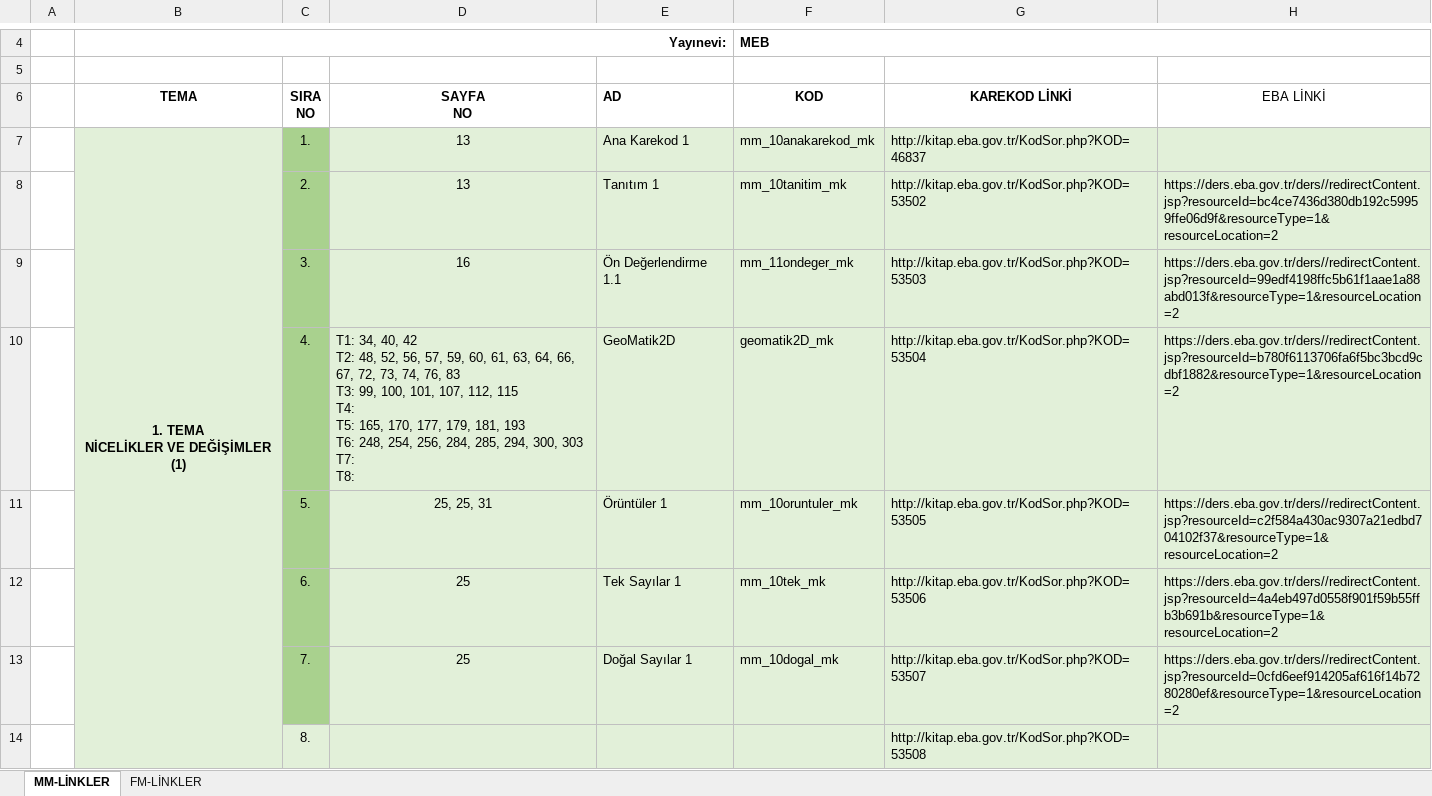
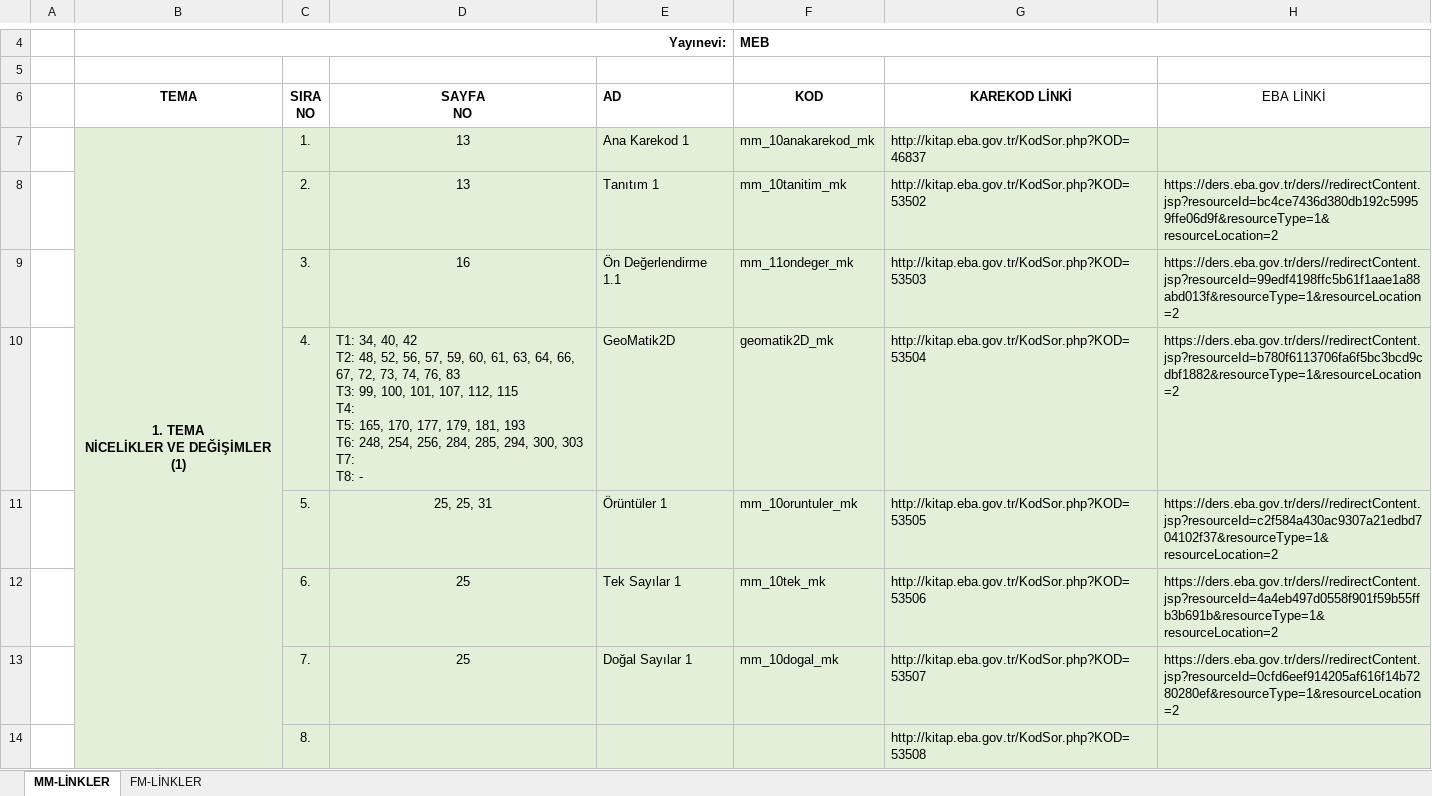
Before and after one commit to 200709078/kitapGeomatikler, an Excel workbook: LİNKLER_Ademden.xlsx, sheet MM-LİNKLER, drawn as a sheet; only a part is shown, gaps mark what is left out; values as stored, in another font and other column widths than the file's, no borders; ↵ is a line break in a cell; the diff covers the shown part only; the diff names each change by its address in the sheet, - before the commit and + after, or states it on an @@ line.

```diff
--- a/LİNKLER_Ademden.xlsx (sheet MM-LİNKLER)
+++ b/LİNKLER_Ademden.xlsx (sheet MM-LİNKLER)
-C7:C13 fill: #A9D18E
+C7:C13 fill: #E2F0D9
-D10 (SAYFA NO): …T7: ↵ T8:
+D10 (SAYFA NO): …T7: ↵ T8: -
```
Also changed, not shown: 8 edited cells and cell formats elsewhere in this sheet, 55 other files.
